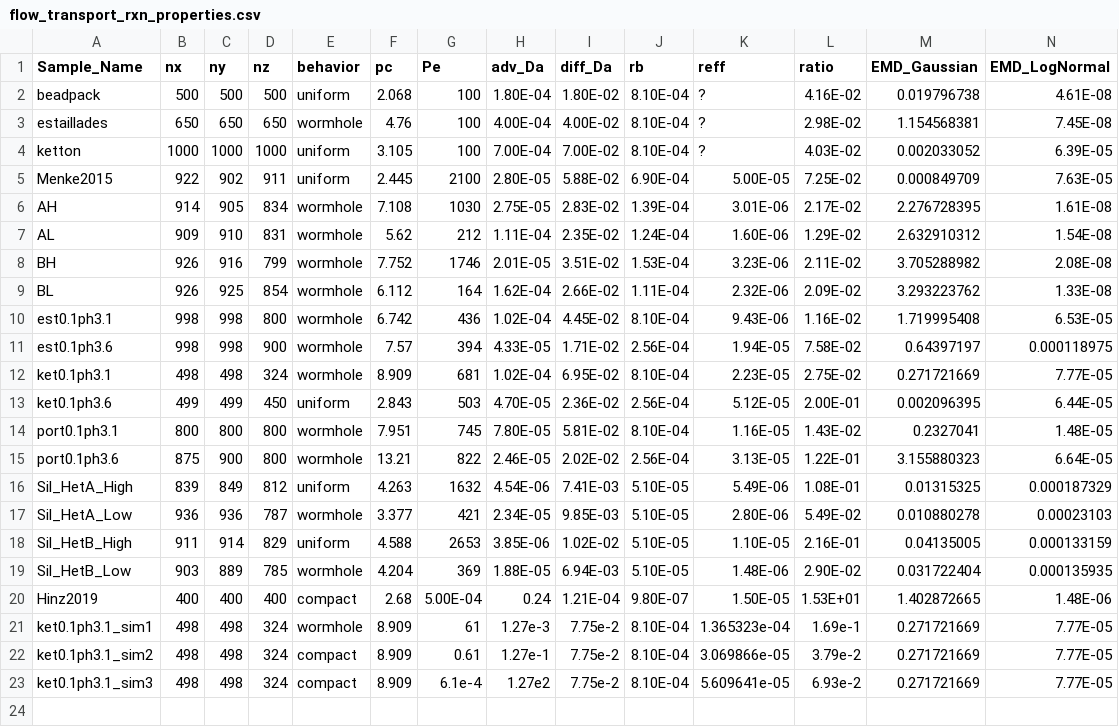
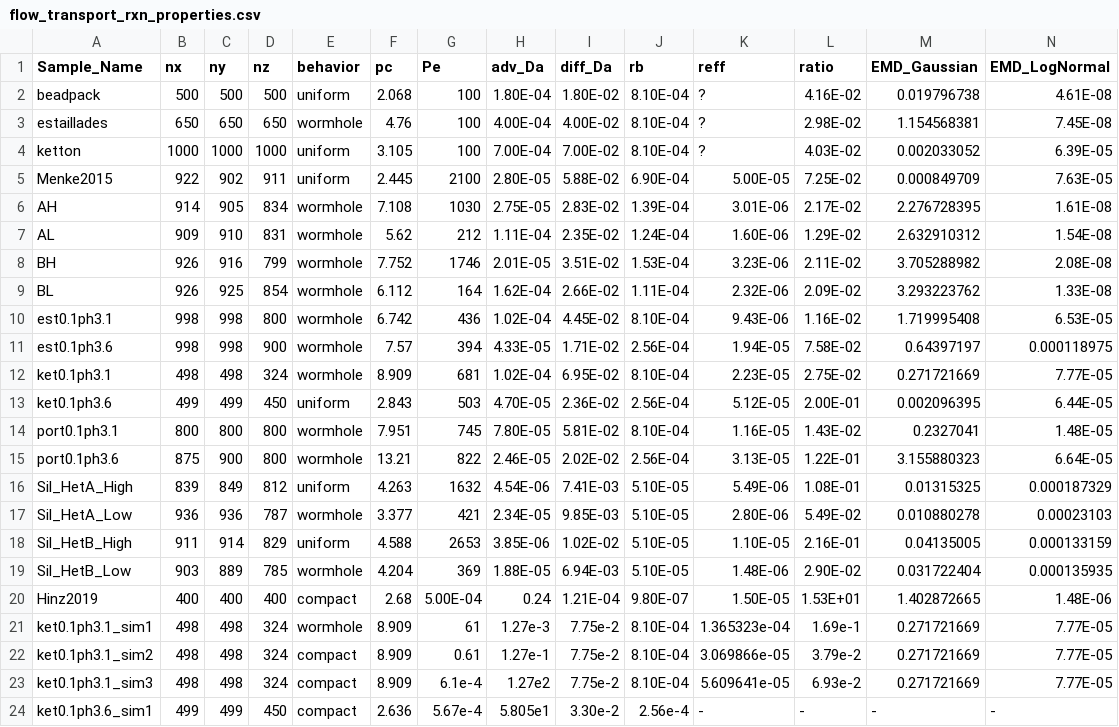
Before and after one commit to zkanavas/FlowHeterogeneity_and_Rxn, a CSV file: flow_transport_rxn_properties.csv, drawn as a sheet; only a part is shown; rows hold the shown columns only; the diff names each change by its address in the sheet, - before the commit and + after, or states it on an @@ line.

Commit message:
newsim

```diff
--- a/flow_transport_rxn_properties.csv
+++ b/flow_transport_rxn_properties.csv
+row 24: ket0.1ph3.6_sim1 | 499 | 499 | 450 | compact | 2.636 | 5.67e-4 | 5.805e1 | 3.30e-2 | 2.56e-4 | - | - | - | -
```
